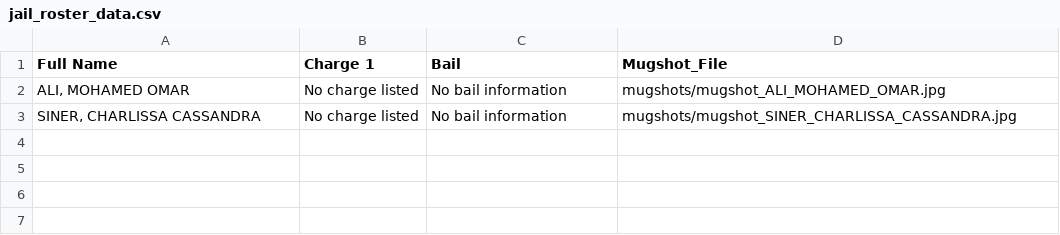
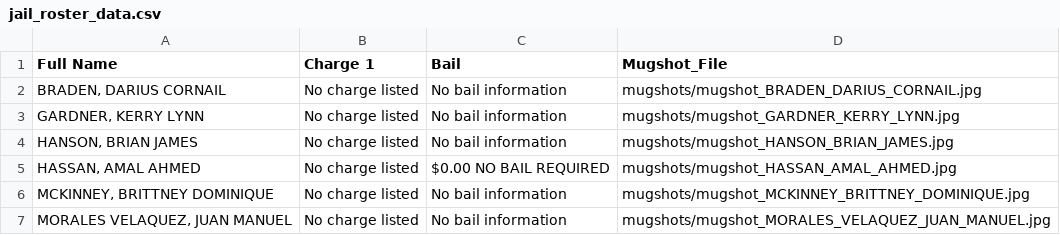
Before and after one commit to ryanjhermes/minneapolismugshots, a CSV file: jail_roster_data.csv, drawn as a sheet.

```diff
--- a/jail_roster_data.csv
+++ b/jail_roster_data.csv
@@ -1,3 +1,7 @@
 Full Name,Charge 1,Bail,Mugshot_File
-"ALI, MOHAMED OMAR",No charge listed,No bail information,mugshots/mugshot_ALI_MOHAMED_OMAR.jpg
-"SINER, CHARLISSA CASSANDRA",No charge listed,No bail information,mugshots/mugshot_SINER_CHARLISSA_CASSANDRA.jpg
+"BRADEN, DARIUS CORNAIL",No charge listed,No bail information,mugshots/mugshot_BRADEN_DARIUS_CORNAIL.jpg
+"GARDNER, KERRY LYNN",No charge listed,No bail information,mugshots/mugshot_GARDNER_KERRY_LYNN.jpg
+"HANSON, BRIAN JAMES",No charge listed,No bail information,mugshots/mugshot_HANSON_BRIAN_JAMES.jpg
+"HASSAN, AMAL AHMED",No charge listed,$0.00 NO BAIL REQUIRED,mugshots/mugshot_HASSAN_AMAL_AHMED.jpg
+"MCKINNEY, BRITTNEY DOMINIQUE",No charge listed,No bail information,mugshots/mugshot_MCKINNEY_BRITTNEY_DOMINIQUE.jpg
+"MORALES VELAQUEZ, JUAN MANUEL",No charge listed,No bail information,mugshots/mugshot_MORALES_VELAQUEZ_JUAN_MANUEL.jpg
```
Also changed, not shown: 7 other files.
